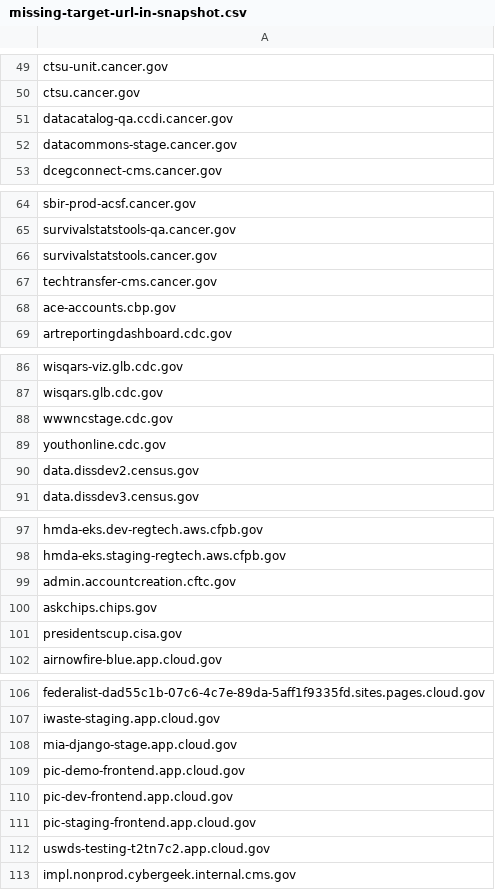
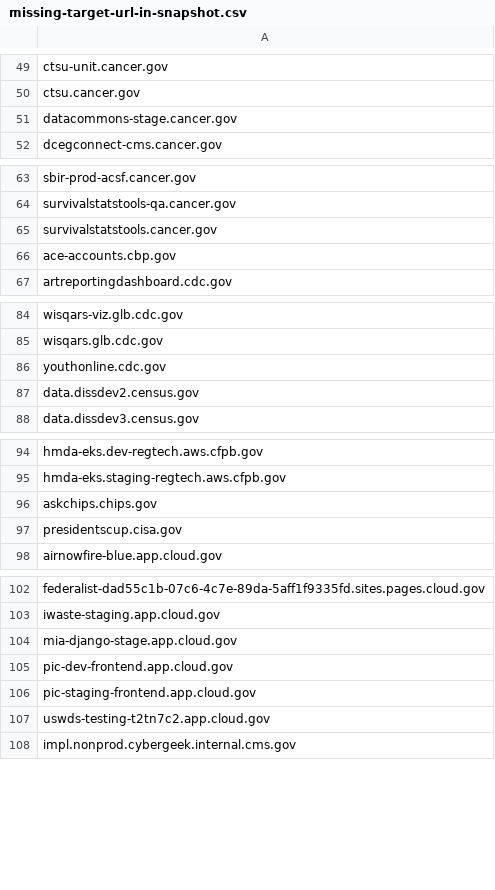
Before and after one commit to arpitjain099/site-scanning-analysis, a CSV file: reports/missing-target-url-in-snapshot.csv, drawn as a sheet; only a part is shown, gaps mark what is left out; removed rows and columns are numbered as before the commit, all else as after; the diff covers the shown part only; the diff names each change by its address in the sheet, - before the commit and + after, or states it on an @@ line.

```diff
--- a/reports/missing-target-url-in-snapshot.csv
+++ b/reports/missing-target-url-in-snapshot.csv
-row 51: datacatalog-qa.ccdi.cancer.gov
-row 67: techtransfer-cms.cancer.gov
-row 88: wwwncstage.cdc.gov
-row 99: admin.accountcreation.cftc.gov
-row 109: pic-demo-frontend.app.cloud.gov
```
Also changed, not shown: 6 added rows and 9 removed rows elsewhere in this file.
